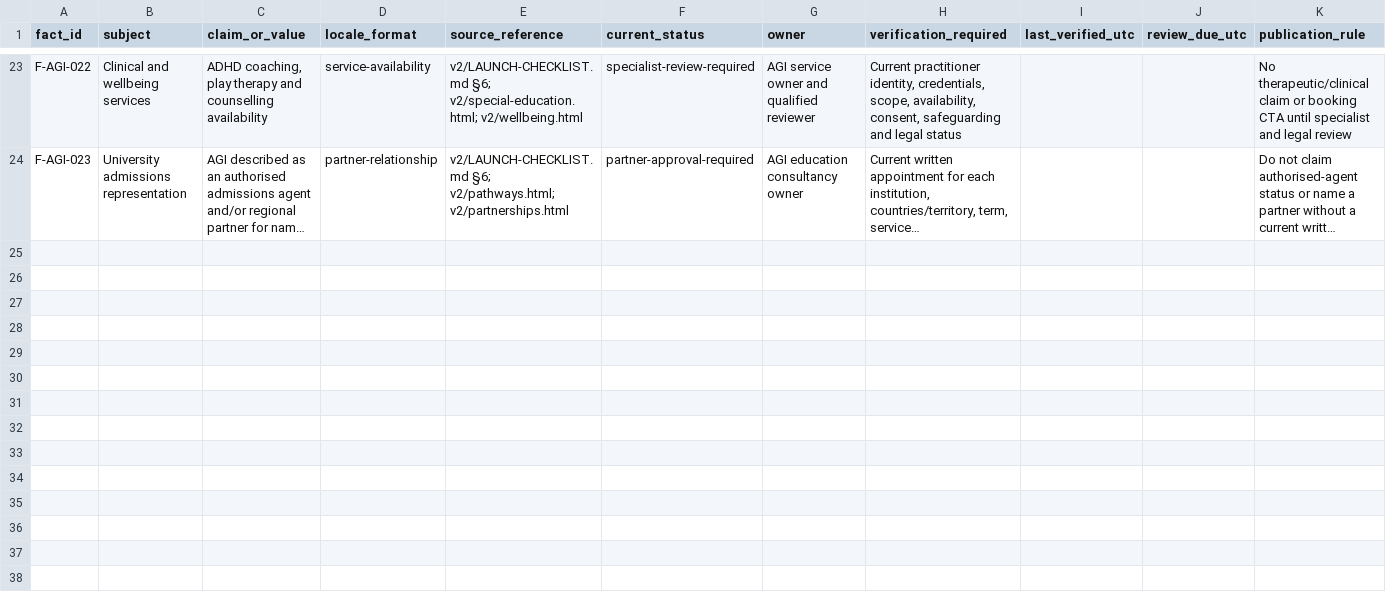
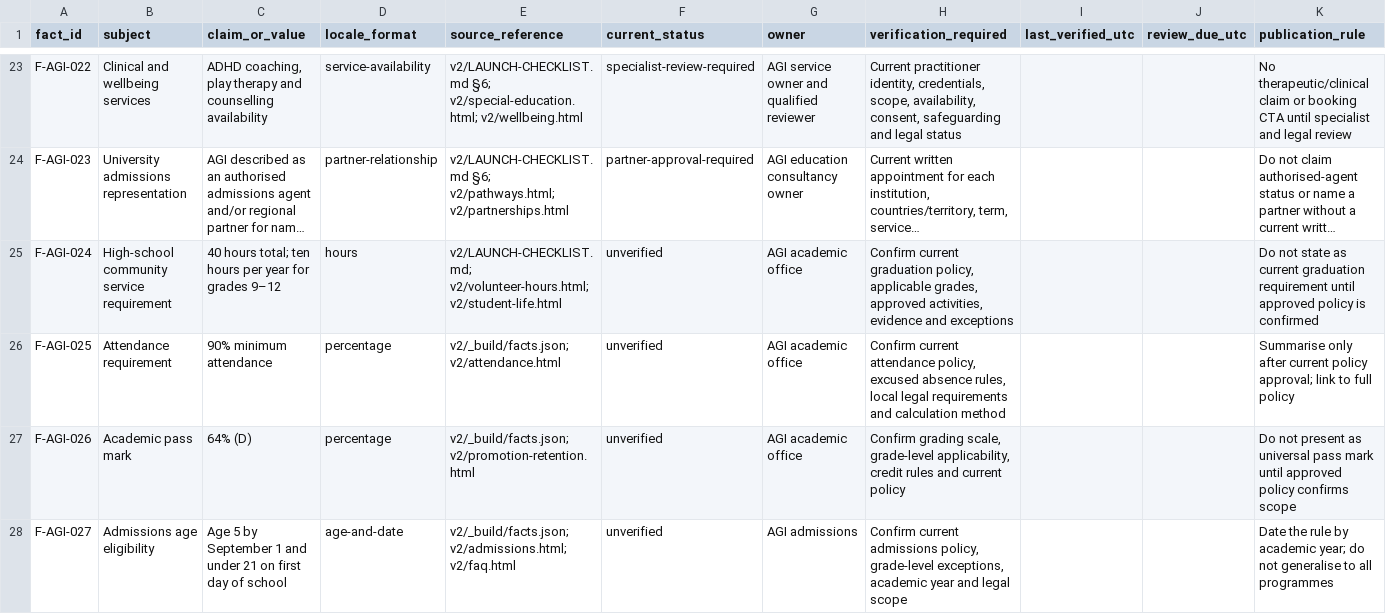
Before and after one commit to aminebelkou-creator/AGI, a CSV file: content/facts/fact-register.csv, drawn as a sheet; only a part is shown, gaps mark what is left out; long unchanged cells end in …; the diff covers the shown part only; the diff names each change by its address in the sheet, - before the commit and + after, or states it on an @@ line.

Commit message:
Add admissions academic and testimonial fact gates

```diff
--- a/content/facts/fact-register.csv
+++ b/content/facts/fact-register.csv
+row 25: F-AGI-024 | High-school community service requirement | 40 hours total; ten hours per year for grades 9–12 | hours | v2/LAUNCH-CHECKLIST.md; v2/volunteer-hours.html; v2/student-life.html | unverified | AGI academic office | Confirm current graduation policy, applicable grades, approved activities, evidence and exceptions |  |  | Do not state as current graduation requirement until approved policy is confirmed
+row 26: F-AGI-025 | Attendance requirement | 90% minimum attendance | percentage | v2/_build/facts.json; v2/attendance.html | unverified | AGI academic office | Confirm current attendance policy, excused absence rules, local legal requirements and calculation method |  |  | Summarise only after current policy approval; link to full policy
+row 27: F-AGI-026 | Academic pass mark | 64% (D) | percentage | v2/_build/facts.json; v2/promotion-retention.html | unverified | AGI academic office | Confirm grading scale, grade-level applicability, credit rules and current policy |  |  | Do not present as universal pass mark until approved policy confirms scope
+row 28: F-AGI-027 | Admissions age eligibility | Age 5 by September 1 and under 21 on first day of school | age-and-date | v2/_build/facts.json; v2/admissions.html; v2/faq.html | unverified | AGI admissions | Confirm current admissions policy, grade-level exceptions, academic year and legal scope |  |  | Date the rule by academic year; do not generalise to all programmes
```
Also changed, not shown: 3 added rows elsewhere in this file.
